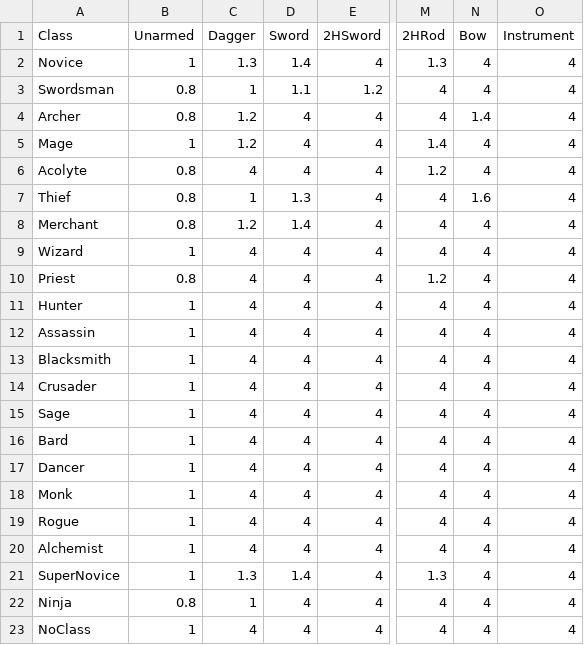
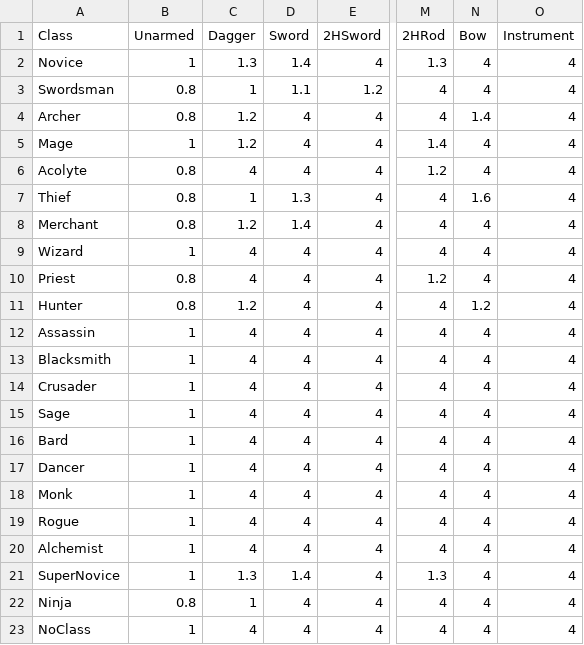
Before and after one commit to Doddler/RagnarokRebuildTcp, a CSV file: RoRebuildServer/GameConfig/ServerData/Db/WeaponAttackTiming.csv, drawn as a sheet; only a part is shown, gaps mark what is left out; the diff names each change by its address in the sheet, - before the commit and + after, or states it on an @@ line.

```diff
--- a/RoRebuildServer/GameConfig/ServerData/Db/WeaponAttackTiming.csv
+++ b/RoRebuildServer/GameConfig/ServerData/Db/WeaponAttackTiming.csv
-B11 (Unarmed): 1
+B11 (Unarmed): 0.8
-C11 (Dagger): 4
+C11 (Dagger): 1.2
-N11 (Bow): 4
+N11 (Bow): 1.2
```
Also changed, not shown: RoRebuildServer/GameConfig/ServerData/Db/JobWeaponInfo.csv, 31 other files.
